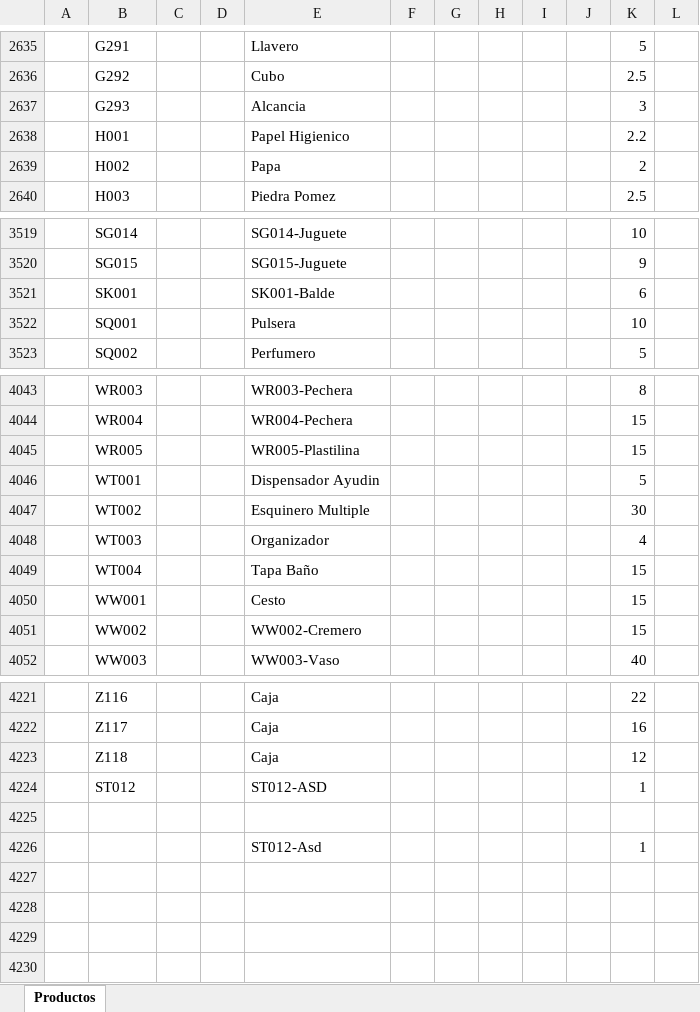
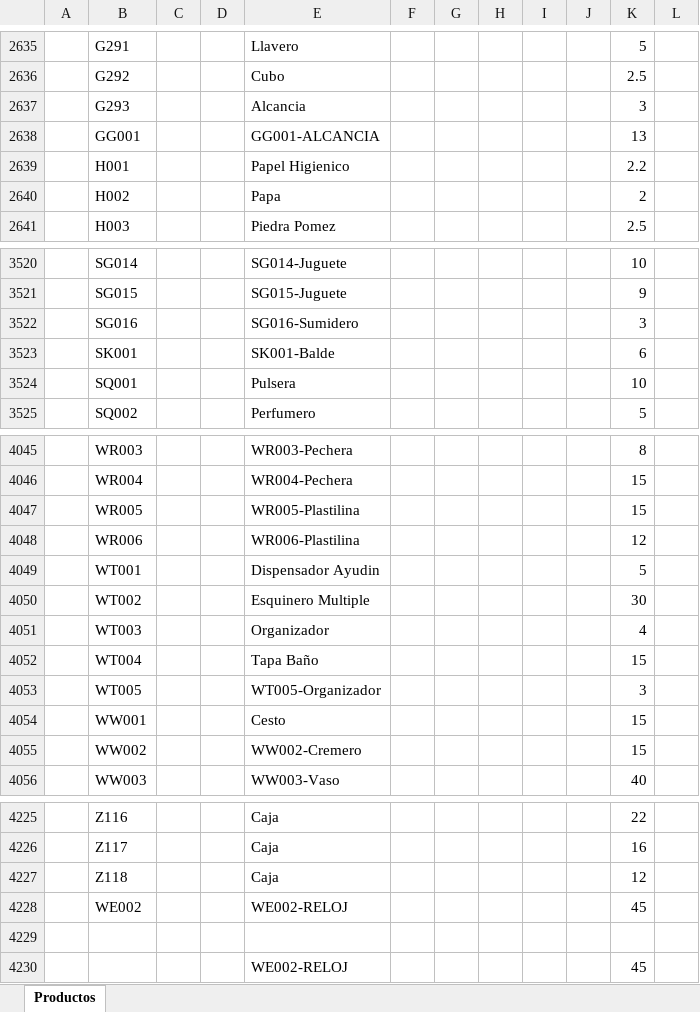
Before and after one commit to ivanquino1000/codebarPrintingTool, an Excel workbook: SessionBackup/LastSessionItems.xlsx, sheet Productos, drawn as a sheet; only a part is shown, gaps mark what is left out; values as stored, in another font and other column widths than the file's, no borders; removed rows and columns are numbered as before the commit, all else as after; the diff names each change by its address in the sheet, - before the commit and + after, or states it on an @@ line.

```diff
--- a/SessionBackup/LastSessionItems.xlsx (sheet Productos)
+++ b/SessionBackup/LastSessionItems.xlsx (sheet Productos)
+row 2638:  | GG001 |  |  | GG001-ALCANCIA |  |  |  |  |  | 13
+row 3522:  | SG016 |  |  | SG016-Sumidero |  |  |  |  |  | 3
+row 4048:  | WR006 |  |  | WR006-Plastilina |  |  |  |  |  | 12
+row 4053:  | WT005 |  |  | WT005-Organizador |  |  |  |  |  | 3
-row 4224:  | ST012 |  |  | ST012-ASD |  |  |  |  |  | 1
+row 4228:  | WE002 |  |  | WE002-RELOJ |  |  |  |  |  | 45
-row 4226:  |  |  |  | ST012-Asd |  |  |  |  |  | 1
+row 4230:  |  |  |  | WE002-RELOJ |  |  |  |  |  | 45
```
Also changed, not shown: Config/items.xlsx, Src/Barcodes.xlsm, 16 other files.
